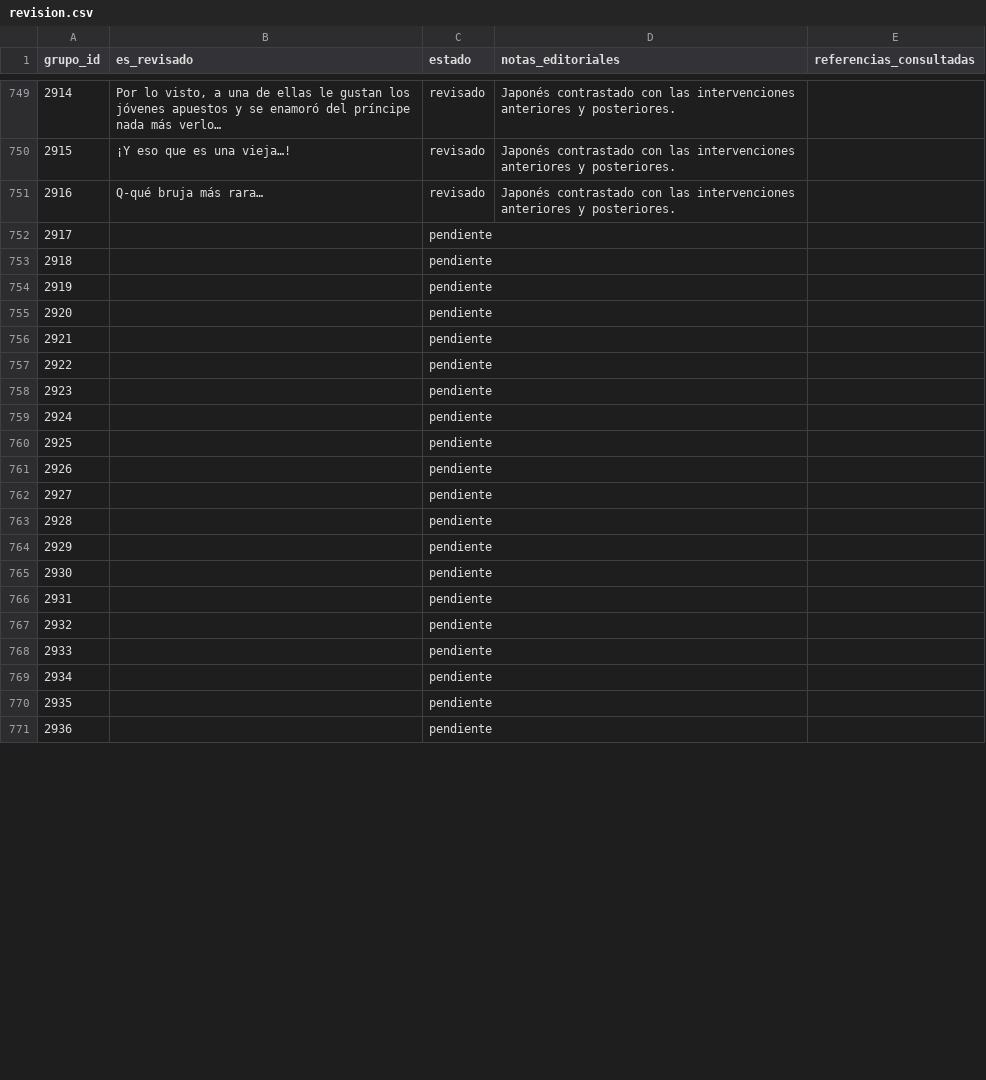
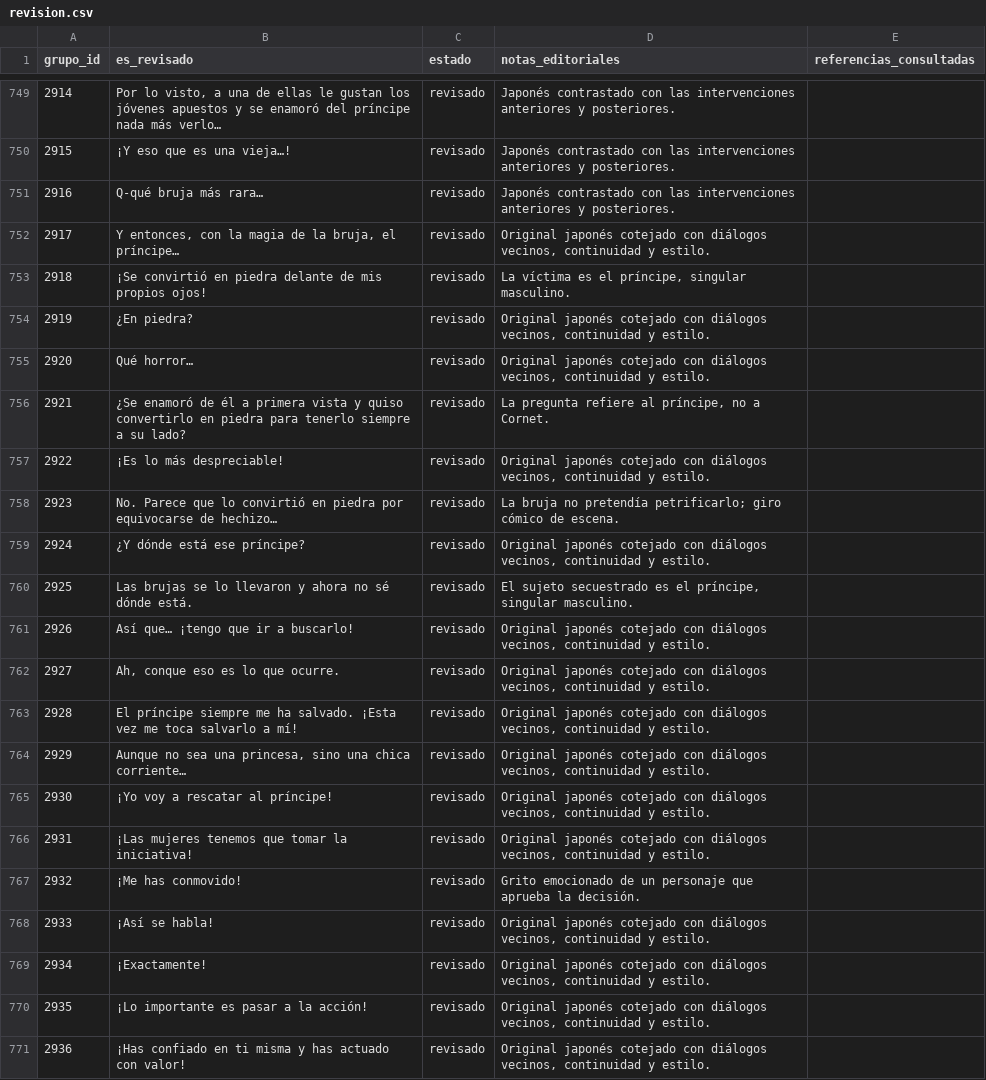
Before and after one commit to ARivas3008/la-pucelle-ragnarok-localizacion, a CSV file: corpus/03/revision.csv, drawn as a sheet; only a part is shown, gaps mark what is left out; the diff covers the shown part only.

Commit message:
Corpus 03: relato de Cornet y escena promocional 2917-2971 (50 grupos)

```diff
--- a/corpus/03/revision.csv
+++ b/corpus/03/revision.csv
@@ -751,21 +751,21 @@
 2916,Q-qué bruja más rara…,revisado,Japonés contrastado con las intervenciones anteriores y posteriores.,
-2917,,pendiente,,
-2918,,pendiente,,
-2919,,pendiente,,
-2920,,pendiente,,
-2921,,pendiente,,
-2922,,pendiente,,
-2923,,pendiente,,
-2924,,pendiente,,
-2925,,pendiente,,
-2926,,pendiente,,
-2927,,pendiente,,
-2928,,pendiente,,
-2929,,pendiente,,
-2930,,pendiente,,
-2931,,pendiente,,
-2932,,pendiente,,
-2933,,pendiente,,
-2934,,pendiente,,
-2935,,pendiente,,
-2936,,pendiente,,
+2917,"Y entonces, con la magia de la bruja, el príncipe…",revisado,"Original japonés cotejado con diálogos vecinos, continuidad y estilo.",
+2918,¡Se convirtió en piedra delante de mis propios ojos!,revisado,"La víctima es el príncipe, singular masculino.",
+2919,¿En piedra?,revisado,"Original japonés cotejado con diálogos vecinos, continuidad y estilo.",
+2920,Qué horror…,revisado,"Original japonés cotejado con diálogos vecinos, continuidad y estilo.",
+2921,¿Se enamoró de él a primera vista y quiso convertirlo en piedra para tenerlo siempre a su lado?,revisado,"La pregunta refiere al príncipe, no a Cornet.",
+2922,¡Es lo más despreciable!,revisado,"Original japonés cotejado con diálogos vecinos, continuidad y estilo.",
+2923,No. Parece que lo convirtió en piedra por equivocarse de hechizo…,revisado,La bruja no pretendía petrificarlo; giro cómico de escena.,
+2924,¿Y dónde está ese príncipe?,revisado,"Original japonés cotejado con diálogos vecinos, continuidad y estilo.",
+2925,Las brujas se lo llevaron y ahora no sé dónde está.,revisado,"El sujeto secuestrado es el príncipe, singular masculino.",
+2926,Así que… ¡tengo que ir a buscarlo!,revisado,"Original japonés cotejado con diálogos vecinos, continuidad y estilo.",
+2927,"Ah, conque eso es lo que ocurre.",revisado,"Original japonés cotejado con diálogos vecinos, continuidad y estilo.",
+2928,El príncipe siempre me ha salvado. ¡Esta vez me toca salvarlo a mí!,revisado,"Original japonés cotejado con diálogos vecinos, continuidad y estilo.",
+2929,"Aunque no sea una princesa, sino una chica corriente…",revisado,"Original japonés cotejado con diálogos vecinos, continuidad y estilo.",
+2930,¡Yo voy a rescatar al príncipe!,revisado,"Original japonés cotejado con diálogos vecinos, continuidad y estilo.",
+2931,¡Las mujeres tenemos que tomar la iniciativa!,revisado,"Original japonés cotejado con diálogos vecinos, continuidad y estilo.",
+2932,¡Me has conmovido!,revisado,Grito emocionado de un personaje que aprueba la decisión.,
+2933,¡Así se habla!,revisado,"Original japonés cotejado con diálogos vecinos, continuidad y estilo.",
+2934,¡Exactamente!,revisado,"Original japonés cotejado con diálogos vecinos, continuidad y estilo.",
+2935,¡Lo importante es pasar a la acción!,revisado,"Original japonés cotejado con diálogos vecinos, continuidad y estilo.",
+2936,¡Has confiado en ti misma y has actuado con valor!,revisado,"Original japonés cotejado con diálogos vecinos, continuidad y estilo.",
```
Also changed, not shown: 91 edited cells elsewhere in this file.
